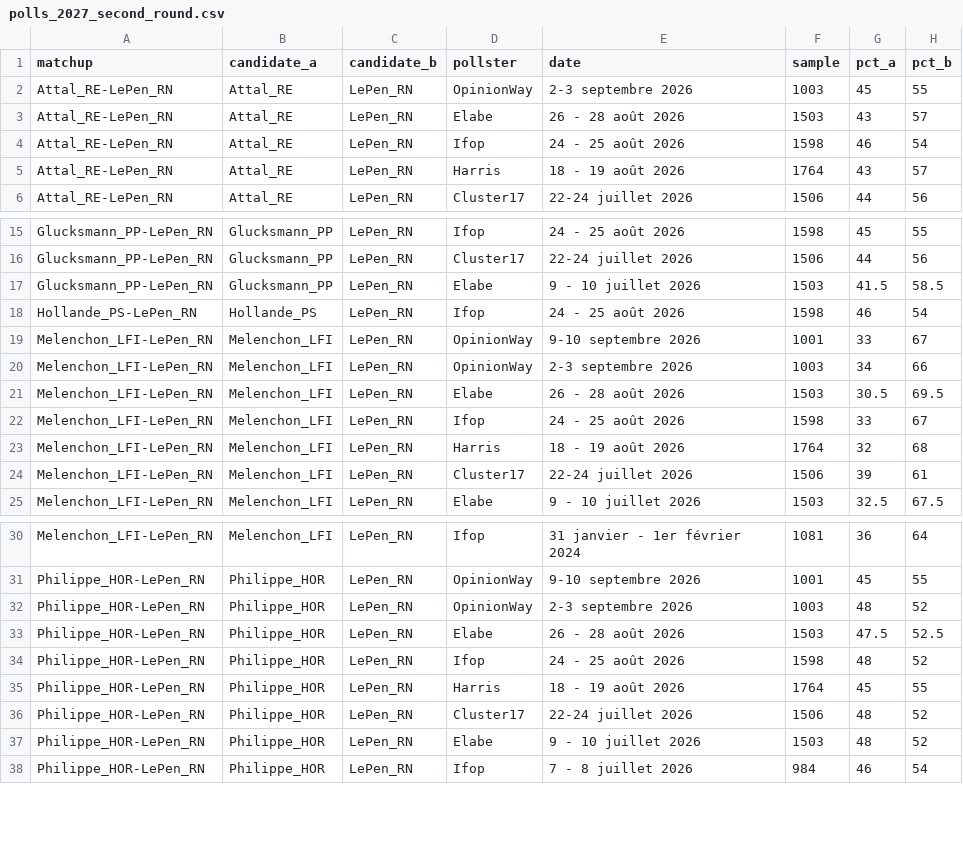
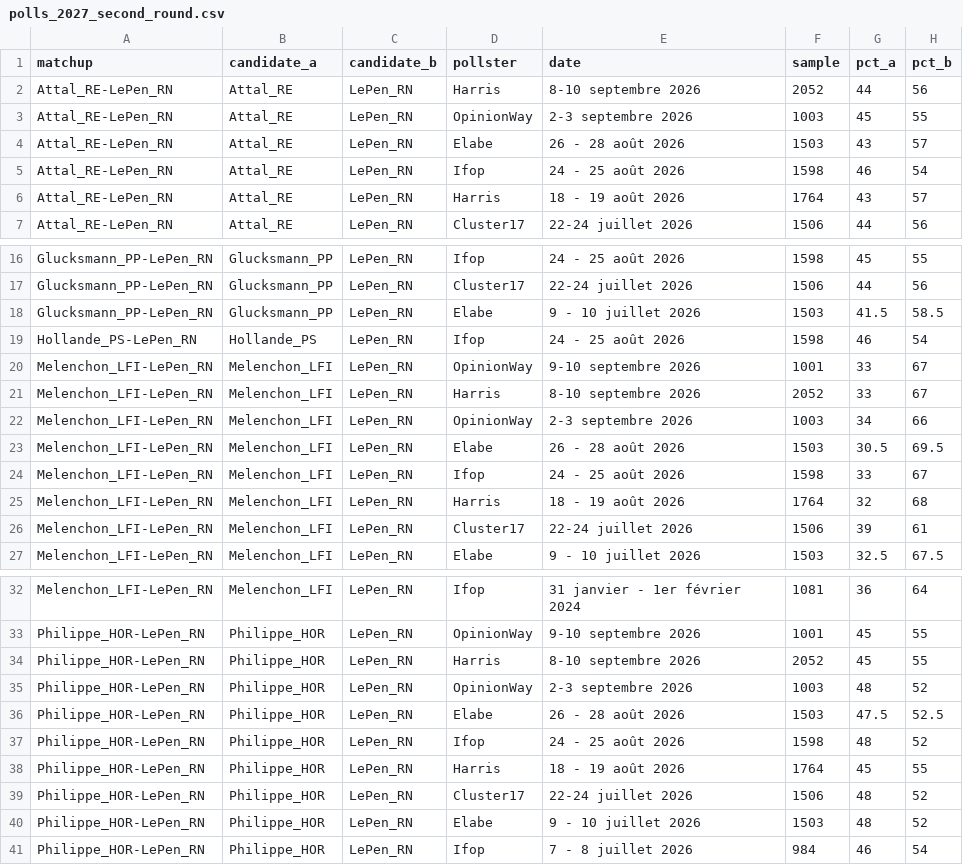
Before and after one commit to agoldhammer/frelec, a CSV file: polls_2027_second_round.csv, drawn as a sheet; only a part is shown, gaps mark what is left out.

```diff
--- a/polls_2027_second_round.csv
+++ b/polls_2027_second_round.csv
@@ -1,2 +1,3 @@
 matchup,candidate_a,candidate_b,pollster,date,sample,pct_a,pct_b
+Attal_RE-LePen_RN,Attal_RE,LePen_RN,Harris,8-10 septembre 2026,2052,44,56
 Attal_RE-LePen_RN,Attal_RE,LePen_RN,OpinionWay,2-3 septembre 2026,1003,45,55
@@ -19,2 +20,3 @@ Hollande_PS-LePen_RN,Hollande_PS,LePen_RN,Ifop,24 - 25 août 2026,1598,46,54
 Melenchon_LFI-LePen_RN,Melenchon_LFI,LePen_RN,OpinionWay,9-10 septembre 2026,1001,33,67
+Melenchon_LFI-LePen_RN,Melenchon_LFI,LePen_RN,Harris,8-10 septembre 2026,2052,33,67
 Melenchon_LFI-LePen_RN,Melenchon_LFI,LePen_RN,OpinionWay,2-3 septembre 2026,1003,34,66
@@ -31,2 +33,3 @@ Melenchon_LFI-LePen_RN,Melenchon_LFI,LePen_RN,Ifop,31 janvier - 1er février 202
 Philippe_HOR-LePen_RN,Philippe_HOR,LePen_RN,OpinionWay,9-10 septembre 2026,1001,45,55
+Philippe_HOR-LePen_RN,Philippe_HOR,LePen_RN,Harris,8-10 septembre 2026,2052,45,55
 Philippe_HOR-LePen_RN,Philippe_HOR,LePen_RN,OpinionWay,2-3 septembre 2026,1003,48,52
```
Also changed, not shown: polls_2027_presidential_first_round.csv, 6 other files.
